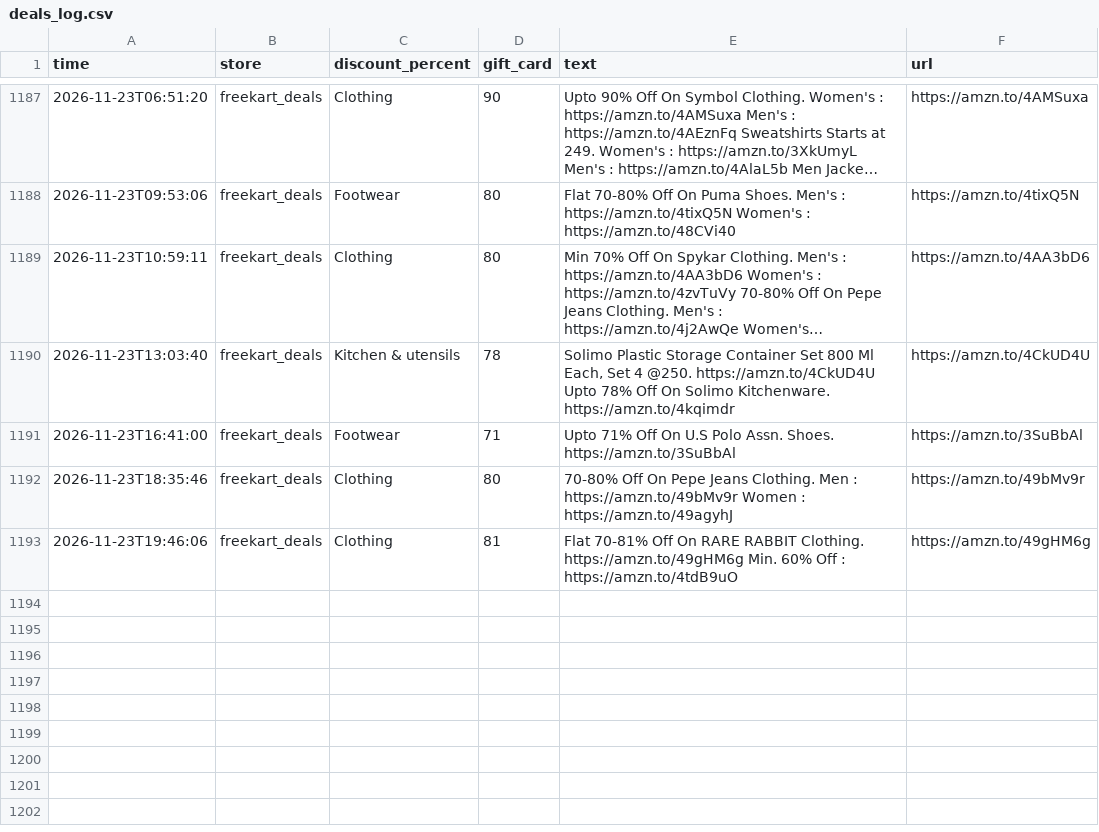
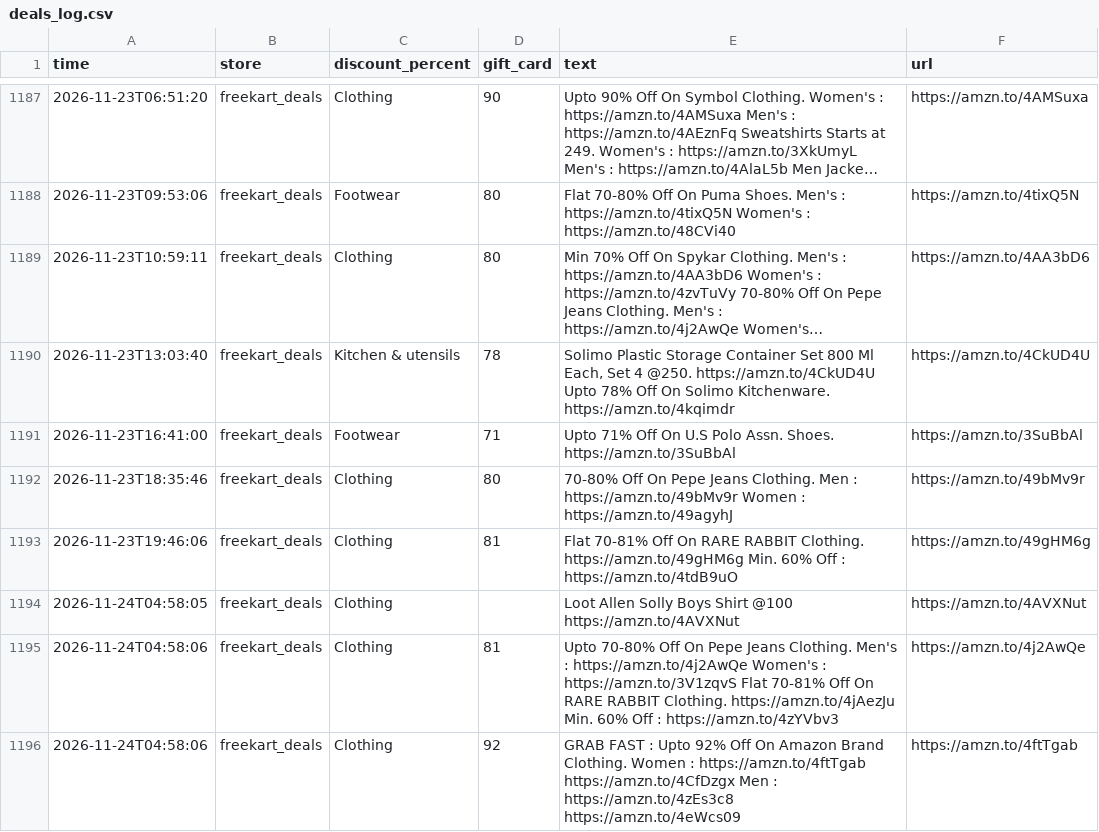
Before and after one commit to nanichow200101/deal-agent, a CSV file: deals_log.csv, drawn as a sheet; only a part is shown, gaps mark what is left out; long unchanged cells end in ….

Commit message:
Update deals

```diff
--- a/deals_log.csv
+++ b/deals_log.csv
@@ -1193 +1193,4 @@ time,store,discount_percent,gift_card,text,url
 2026-11-23T19:46:06,freekart_deals,Clothing,81,Flat 70-81% Off On RARE RABBIT Clothing. https://amzn.to/49gHM6g Min. 60% Off : https://amzn.to/4tdB9uO,https://amzn.to/49gHM6g
+2026-11-24T04:58:05,freekart_deals,Clothing,,Loot Allen Solly Boys Shirt @100 https://amzn.to/4AVXNut,https://amzn.to/4AVXNut
+2026-11-24T04:58:06,freekart_deals,Clothing,81,Upto 70-80% Off On Pepe Jeans Clothing. Men's : https://amzn.to/4j2AwQe Women's : https://amzn.to/3V1zqvS Flat 70-81% Off On RARE RABBIT Clothing. https://amzn.to/4jAezJu Min. 60% Off : https://amzn.to/4zYVbv3,https://amzn.to/4j2AwQe
+2026-11-24T04:58:06,freekart_deals,Clothing,92,GRAB FAST : Upto 92% Off On Amazon Brand Clothing. Women : https://amzn.to/4ftTgab https://amzn.to/4CfDzgx Men : https://amzn.to/4zEs3c8 https://amzn.to/4eWcs09,https://amzn.to/4ftTgab
```
Also changed, not shown: 1 other file.
